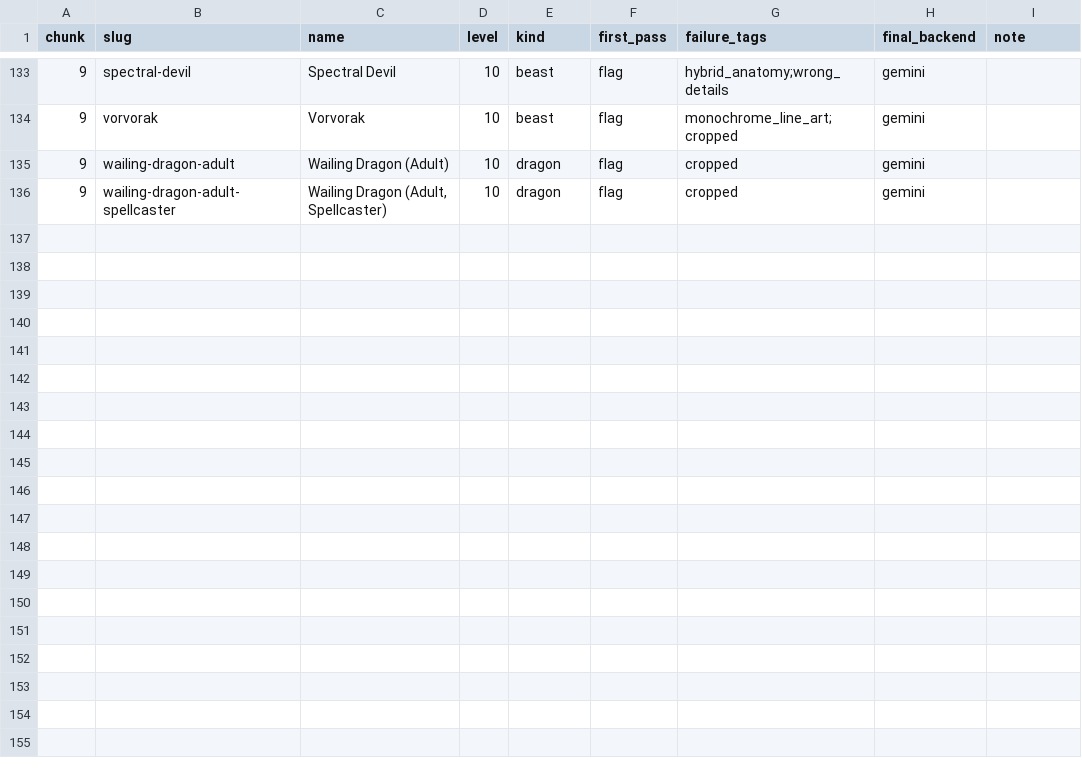
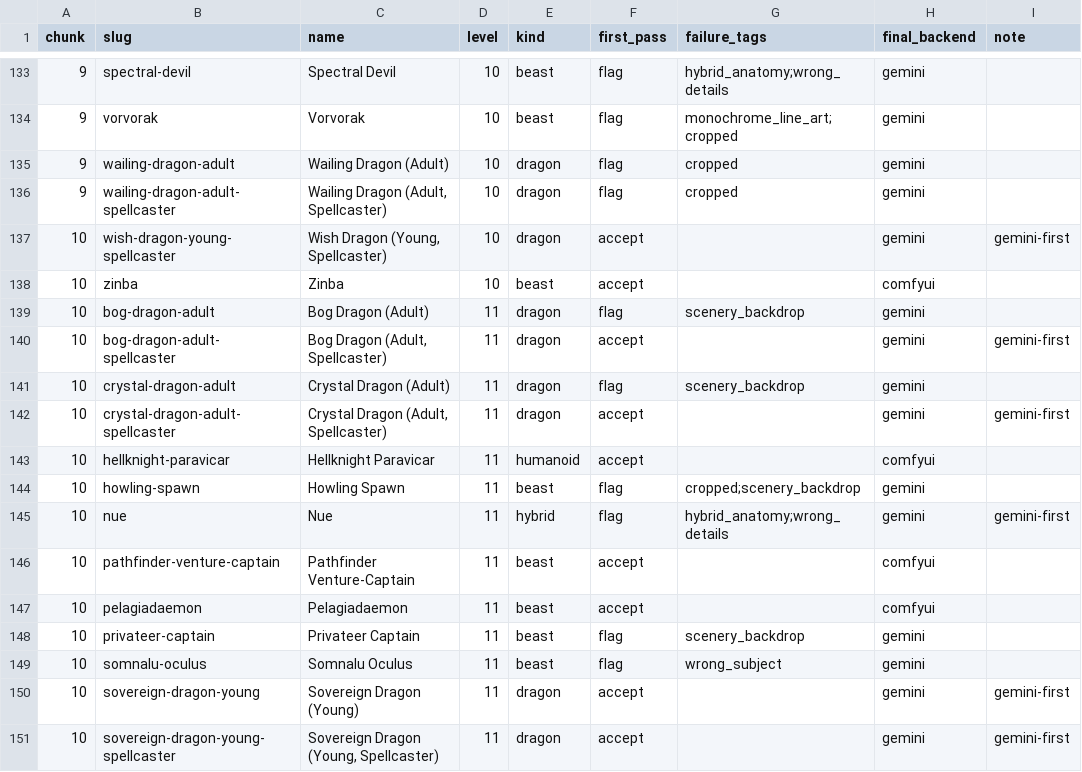
Before and after one commit to cory-johannsen/foundry-pf2e-dungeon-crawl, a CSV file: docs/token-art-failures.csv, drawn as a sheet; only a part is shown, gaps mark what is left out.

```diff
--- a/docs/token-art-failures.csv
+++ b/docs/token-art-failures.csv
@@ -136 +136,16 @@ chunk,slug,name,level,kind,first_pass,failure_tags,final_backend,note
 9,wailing-dragon-adult-spellcaster,"Wailing Dragon (Adult, Spellcaster)",10,dragon,flag,cropped,gemini,
+10,wish-dragon-young-spellcaster,"Wish Dragon (Young, Spellcaster)",10,dragon,accept,,gemini,gemini-first
+10,zinba,Zinba,10,beast,accept,,comfyui,
+10,bog-dragon-adult,Bog Dragon (Adult),11,dragon,flag,scenery_backdrop,gemini,
+10,bog-dragon-adult-spellcaster,"Bog Dragon (Adult, Spellcaster)",11,dragon,accept,,gemini,gemini-first
+10,crystal-dragon-adult,Crystal Dragon (Adult),11,dragon,flag,scenery_backdrop,gemini,
+10,crystal-dragon-adult-spellcaster,"Crystal Dragon (Adult, Spellcaster)",11,dragon,accept,,gemini,gemini-first
+10,hellknight-paravicar,Hellknight Paravicar,11,humanoid,accept,,comfyui,
+10,howling-spawn,Howling Spawn,11,beast,flag,cropped;scenery_backdrop,gemini,
+10,nue,Nue,11,hybrid,flag,hybrid_anatomy;wrong_details,gemini,gemini-first
+10,pathfinder-venture-captain,Pathfinder Venture-Captain,11,beast,accept,,comfyui,
+10,pelagiadaemon,Pelagiadaemon,11,beast,accept,,comfyui,
+10,privateer-captain,Privateer Captain,11,beast,flag,scenery_backdrop,gemini,
+10,somnalu-oculus,Somnalu Oculus,11,beast,flag,wrong_subject,gemini,
+10,sovereign-dragon-young,Sovereign Dragon (Young),11,dragon,accept,,gemini,gemini-first
+10,sovereign-dragon-young-spellcaster,"Sovereign Dragon (Young, Spellcaster)",11,dragon,accept,,gemini,gemini-first
```
Also changed, not shown: docs/creature-art-todo.csv, 23 other files.
